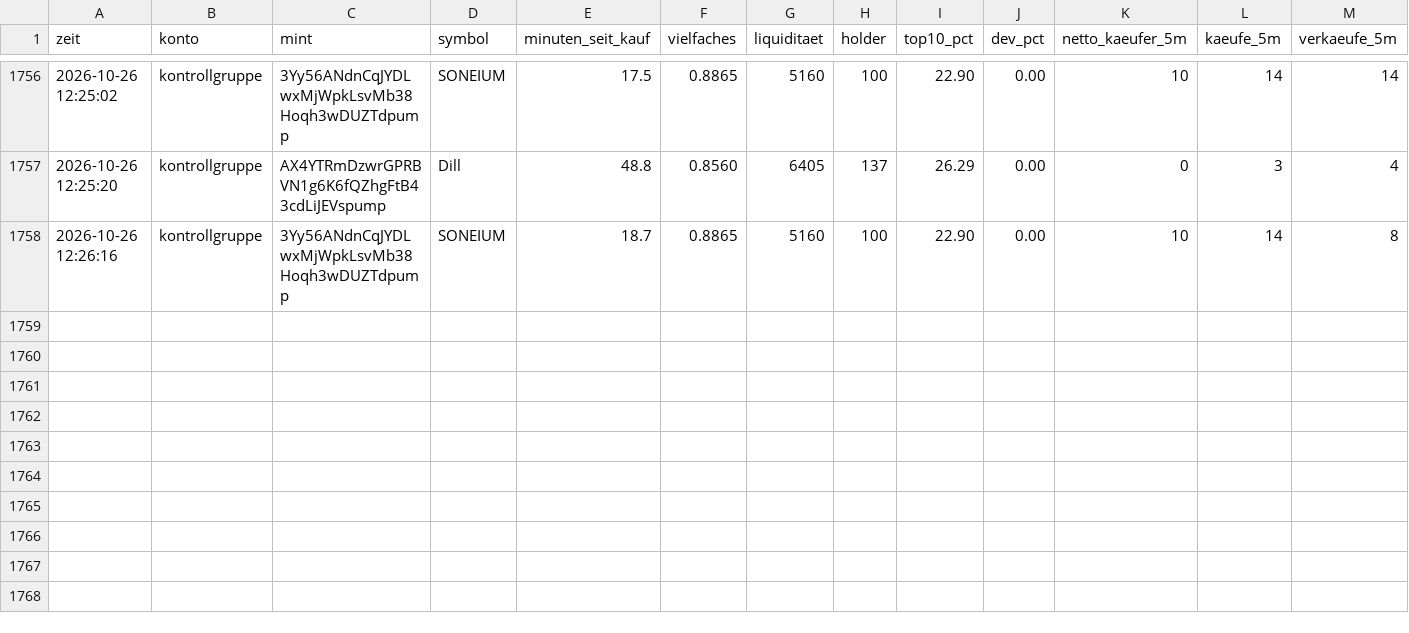
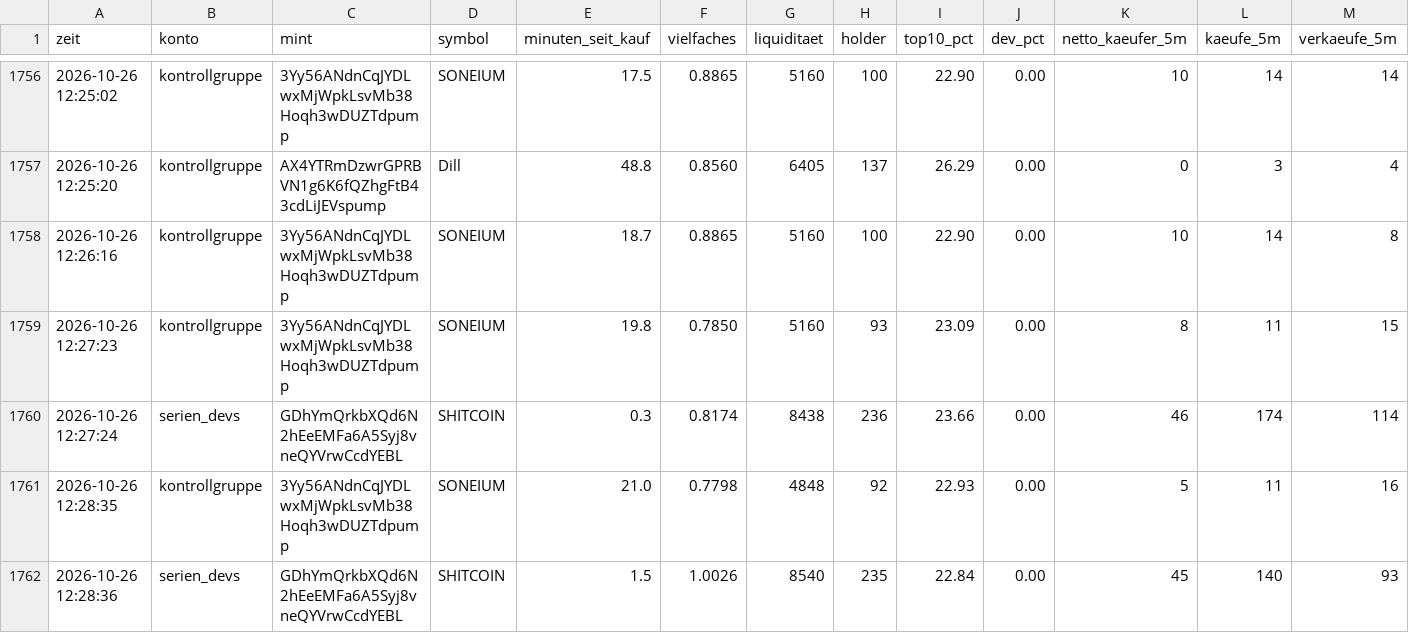
Before and after one commit to Jubosaurus/solana-meme-paperbot, a CSV file: flugschreiber/2026-10-26.csv, drawn as a sheet; only a part is shown, gaps mark what is left out; rows hold the shown columns only; the diff names each change by its address in the sheet, - before the commit and + after, or states it on an @@ line.

```diff
--- a/flugschreiber/2026-10-26.csv
+++ b/flugschreiber/2026-10-26.csv
+row 1759: 2026-10-26 12:27:23 | kontrollgruppe | 3Yy56ANdnCqJYDLwxMjWpkLsvMb38Hoqh3wDUZTdpump | SONEIUM | 19.8 | 0.7850 | 5160 | 93 | 23.09 | 0.00 | 8 | 11 | 15
+row 1760: 2026-10-26 12:27:24 | serien_devs | GDhYmQrkbXQd6N2hEeEMFa6A5Syj8vneQYVrwCcdYEBL | SHITCOIN | 0.3 | 0.8174 | 8438 | 236 | 23.66 | 0.00 | 46 | 174 | 114
+row 1761: 2026-10-26 12:28:35 | kontrollgruppe | 3Yy56ANdnCqJYDLwxMjWpkLsvMb38Hoqh3wDUZTdpump | SONEIUM | 21.0 | 0.7798 | 4848 | 92 | 22.93 | 0.00 | 5 | 11 | 16
+row 1762: 2026-10-26 12:28:36 | serien_devs | GDhYmQrkbXQd6N2hEeEMFa6A5Syj8vneQYVrwCcdYEBL | SHITCOIN | 1.5 | 1.0026 | 8540 | 235 | 22.84 | 0.00 | 45 | 140 | 93
```
Also changed, not shown: dexscreener.csv, messung.csv, 18 other files.
